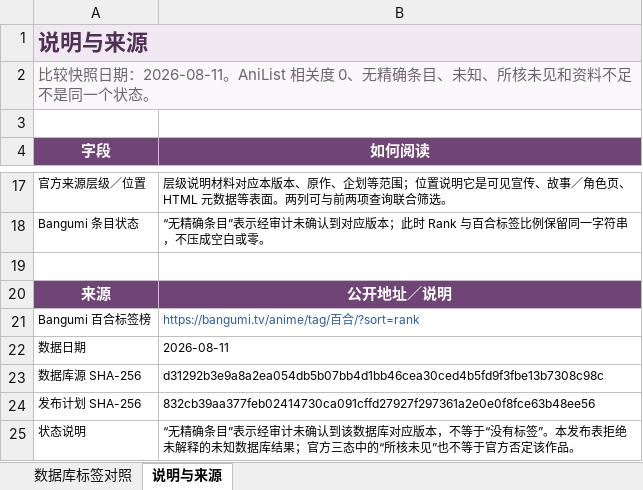
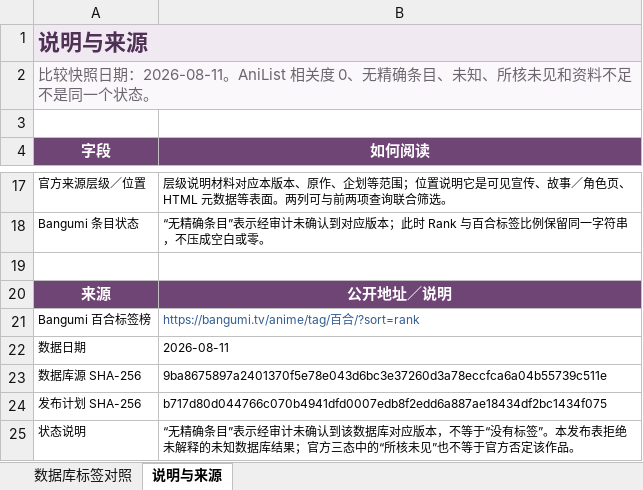
Before and after one commit to L-M-Sherlock/yuri-classification-archive, an Excel workbook: data/yuri_classification_database_comparison.xlsx, sheet 说明与来源, drawn as a sheet; only a part is shown, gaps mark what is left out; values as stored, in another font and other column widths than the file's, no borders; the diff names each change by its address in the sheet, - before the commit and + after, or states it on an @@ line.

Commit message:
Publish yuri concentration semantic audit

```diff
--- a/data/yuri_classification_database_comparison.xlsx (sheet 说明与来源)
+++ b/data/yuri_classification_database_comparison.xlsx (sheet 说明与来源)
-B23 (如何阅读): d31292b3e9a8a2ea054db5b07bb4d1bb46cea30ced4b5fd9f3fbe13b7308c98c
+B23 (如何阅读): 9ba8675897a2401370f5e78e043d6bc3e37260d3a78eccfca6a04b55739c511e
-B24 (如何阅读): 832cb39aa377feb02414730ca091cffd27927f297361a2e0e0f8fce63b48ee56
+B24 (如何阅读): b717d80d044766c070b4941dfd0007edb8f2edd6a887ae18434df2bc1434f075
```
Also changed, not shown: data/yuri_classification_views.xlsx, 16 other files.
